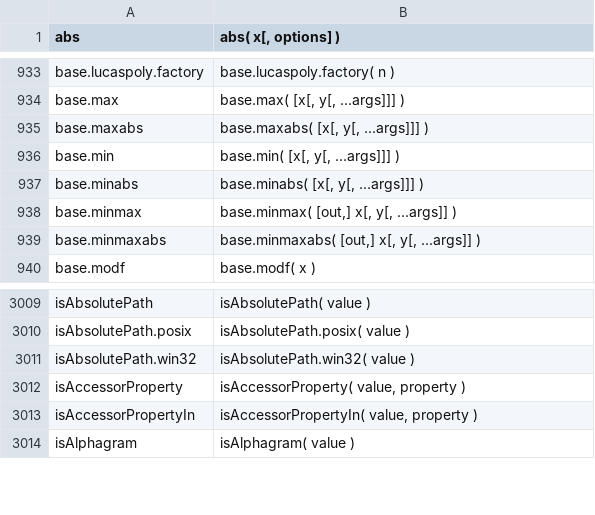
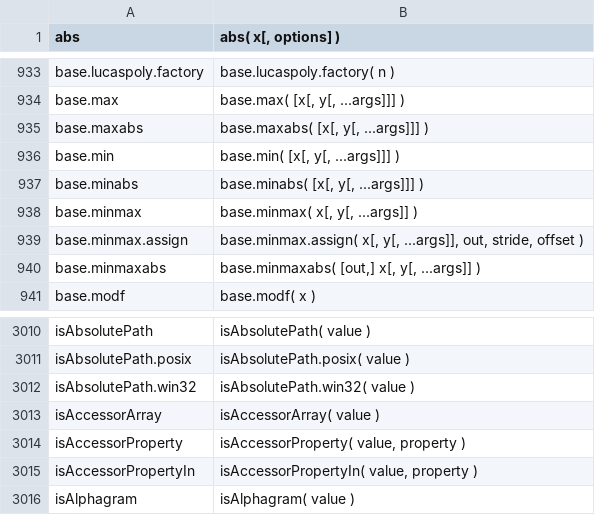
Before and after one commit to stdlib-js/repl, a CSV file: signature/data/data.csv, drawn as a sheet; only a part is shown, gaps mark what is left out.

```diff
--- a/signature/data/data.csv
+++ b/signature/data/data.csv
@@ -937,3 +937,4 @@ base.min,"base.min( [x[, y[, ...args]]] )"
 base.minabs,"base.minabs( [x[, y[, ...args]]] )"
-base.minmax,"base.minmax( [out,] x[, y[, ...args]] )"
+base.minmax,"base.minmax( x[, y[, ...args]] )"
+base.minmax.assign,"base.minmax.assign( x[, y[, ...args]], out, stride, offset )"
 base.minmaxabs,"base.minmaxabs( [out,] x[, y[, ...args]] )"
@@ -3011,2 +3012,3 @@ isAbsolutePath.posix,"isAbsolutePath.posix( value )"
 isAbsolutePath.win32,"isAbsolutePath.win32( value )"
+isAccessorArray,"isAccessorArray( value )"
 isAccessorProperty,"isAccessorProperty( value, property )"
```
Also changed, not shown: info/data/data.csv, typed-signature/data/data.csv, 5 other files.
